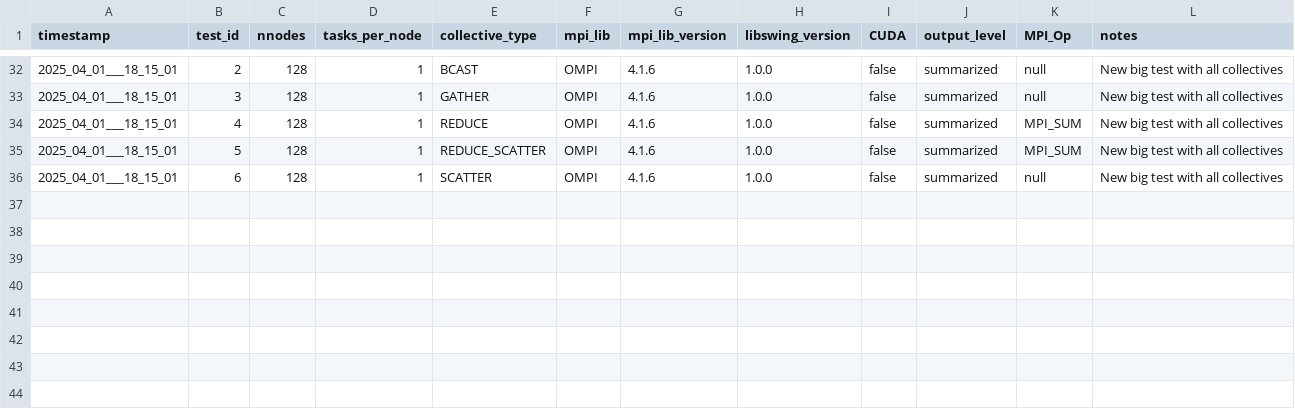
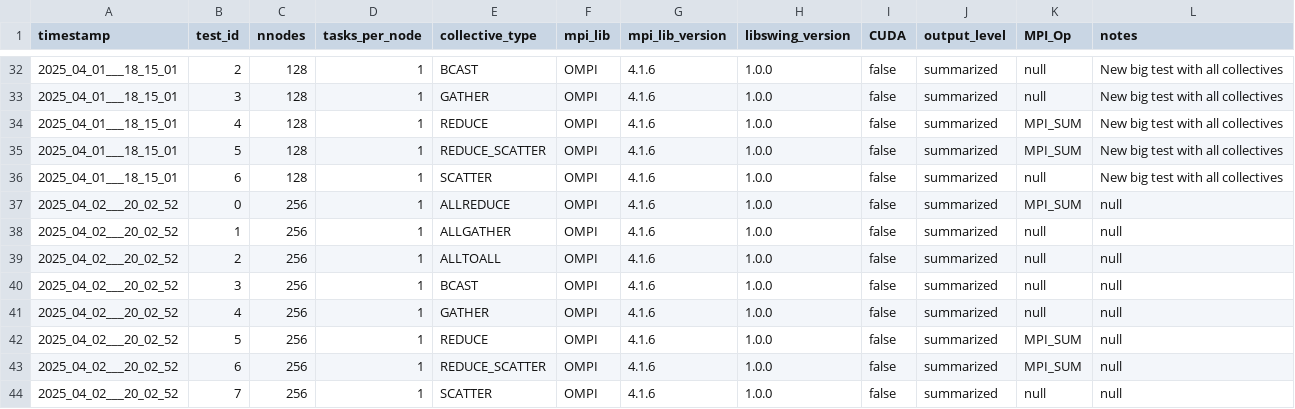
Before and after one commit to HLC-Lab/pico, a CSV file: results/leonardo_metadata.csv, drawn as a sheet; only a part is shown, gaps mark what is left out; the diff names each change by its address in the sheet, - before the commit and + after, or states it on an @@ line.

Commit message:
data: 256 test leonardo

```diff
--- a/results/leonardo_metadata.csv
+++ b/results/leonardo_metadata.csv
+row 37: 2025_04_02___20_02_52 | 0 | 256 | 1 | ALLREDUCE | OMPI | 4.1.6 | 1.0.0 | false | summarized | MPI_SUM | null
+row 38: 2025_04_02___20_02_52 | 1 | 256 | 1 | ALLGATHER | OMPI | 4.1.6 | 1.0.0 | false | summarized | null | null
+row 39: 2025_04_02___20_02_52 | 2 | 256 | 1 | ALLTOALL | OMPI | 4.1.6 | 1.0.0 | false | summarized | null | null
+row 40: 2025_04_02___20_02_52 | 3 | 256 | 1 | BCAST | OMPI | 4.1.6 | 1.0.0 | false | summarized | null | null
+row 41: 2025_04_02___20_02_52 | 4 | 256 | 1 | GATHER | OMPI | 4.1.6 | 1.0.0 | false | summarized | null | null
+row 42: 2025_04_02___20_02_52 | 5 | 256 | 1 | REDUCE | OMPI | 4.1.6 | 1.0.0 | false | summarized | MPI_SUM | null
+row 43: 2025_04_02___20_02_52 | 6 | 256 | 1 | REDUCE_SCATTER | OMPI | 4.1.6 | 1.0.0 | false | summarized | MPI_SUM | null
+row 44: 2025_04_02___20_02_52 | 7 | 256 | 1 | SCATTER | OMPI | 4.1.6 | 1.0.0 | false | summarized | null | null
```
Also changed, not shown: 1 other file.
